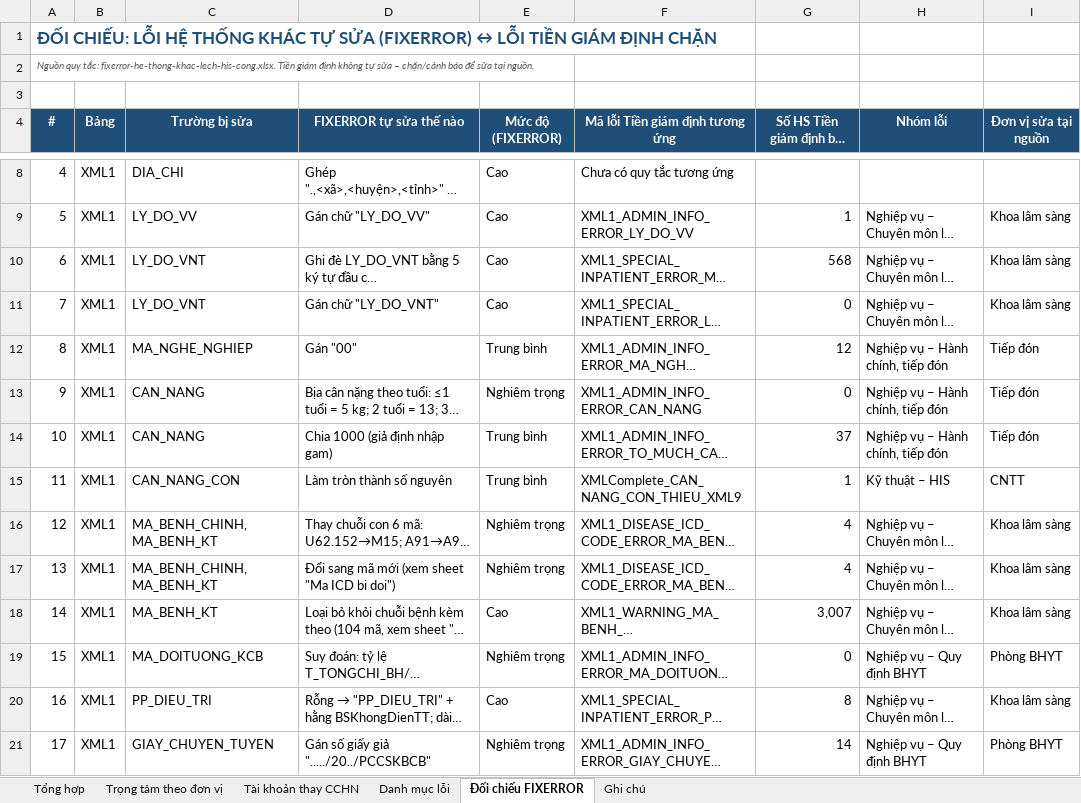
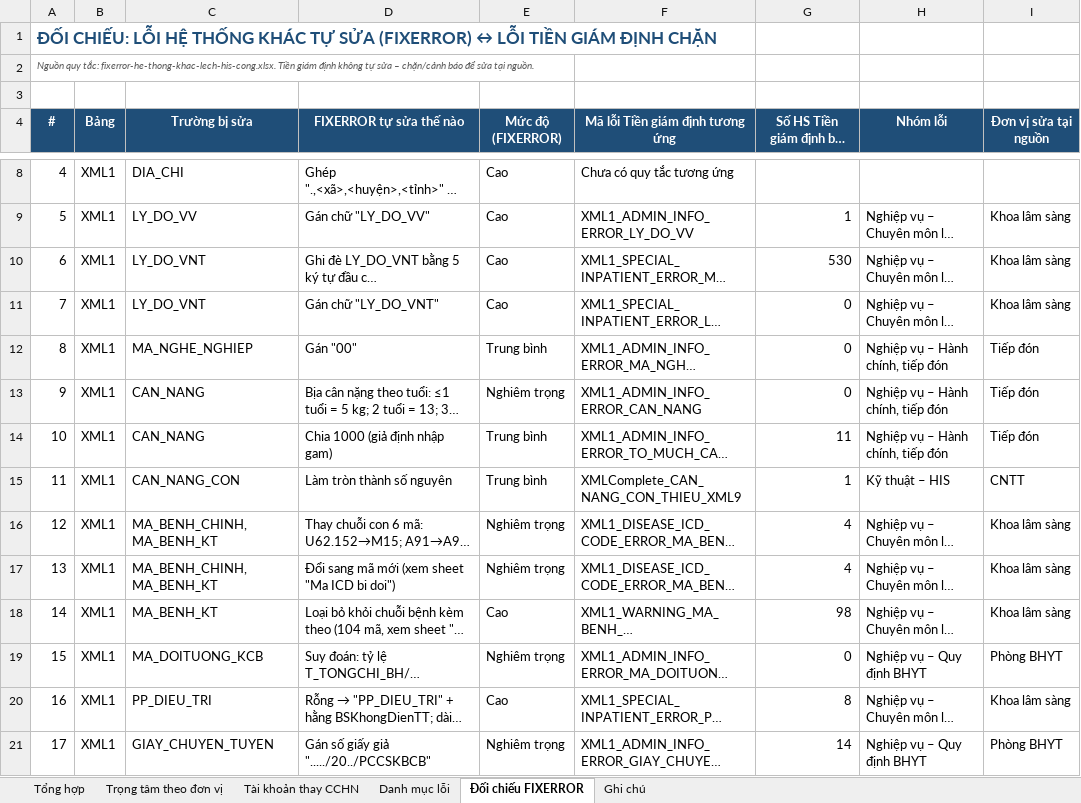
Before and after one commit to tracnn/qlbv_public, an Excel workbook: docs/hop/phan-loai-loi-tien-giam-dinh-theo-don-vi.xlsx, sheet Đối chiếu FIXERROR, drawn as a sheet; only a part is shown, gaps mark what is left out; long unchanged cells end in …; values as stored, in another font and other column widths than the file's, no borders; conditional formats not drawn; the diff covers the shown part only; the diff names each change by its address in the sheet, - before the commit and + after, or states it on an @@ line.

```diff
--- a/docs/hop/phan-loai-loi-tien-giam-dinh-theo-don-vi.xlsx (sheet Đối chiếu FIXERROR)
+++ b/docs/hop/phan-loai-loi-tien-giam-dinh-theo-don-vi.xlsx (sheet Đối chiếu FIXERROR)
-G10: 568
+G10: 530
-G12: 12
+G12: 0
-G14: 37
+G14: 11
-G18: 3,007
+G18: 98
```
Also changed, not shown: 22 edited cells elsewhere in this sheet, sheet Danh mục lỗi, sheet Tổng hợp, sheet Trọng tâm theo đơn vị, sheet Tài khoản thay CCHN, sheet Ghi chú.
